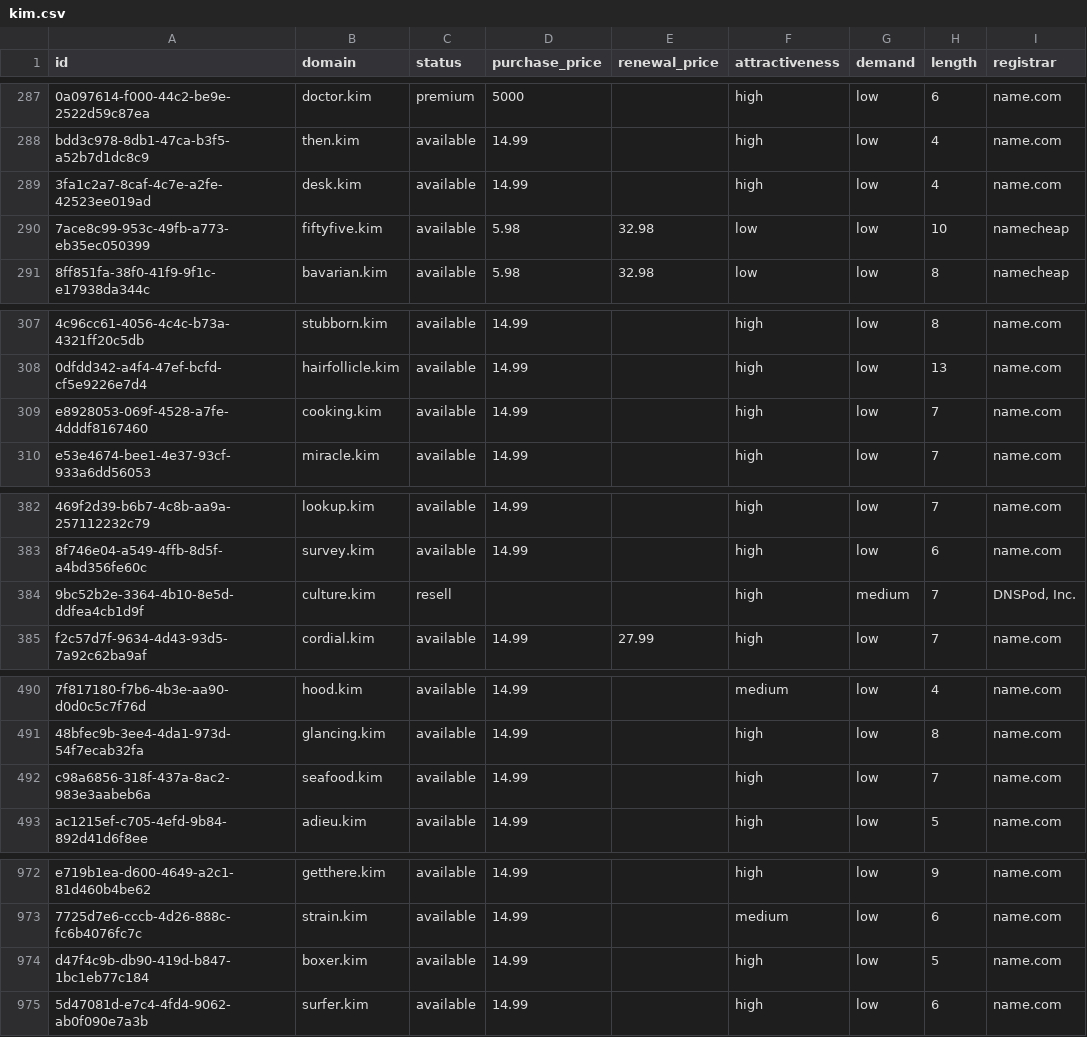
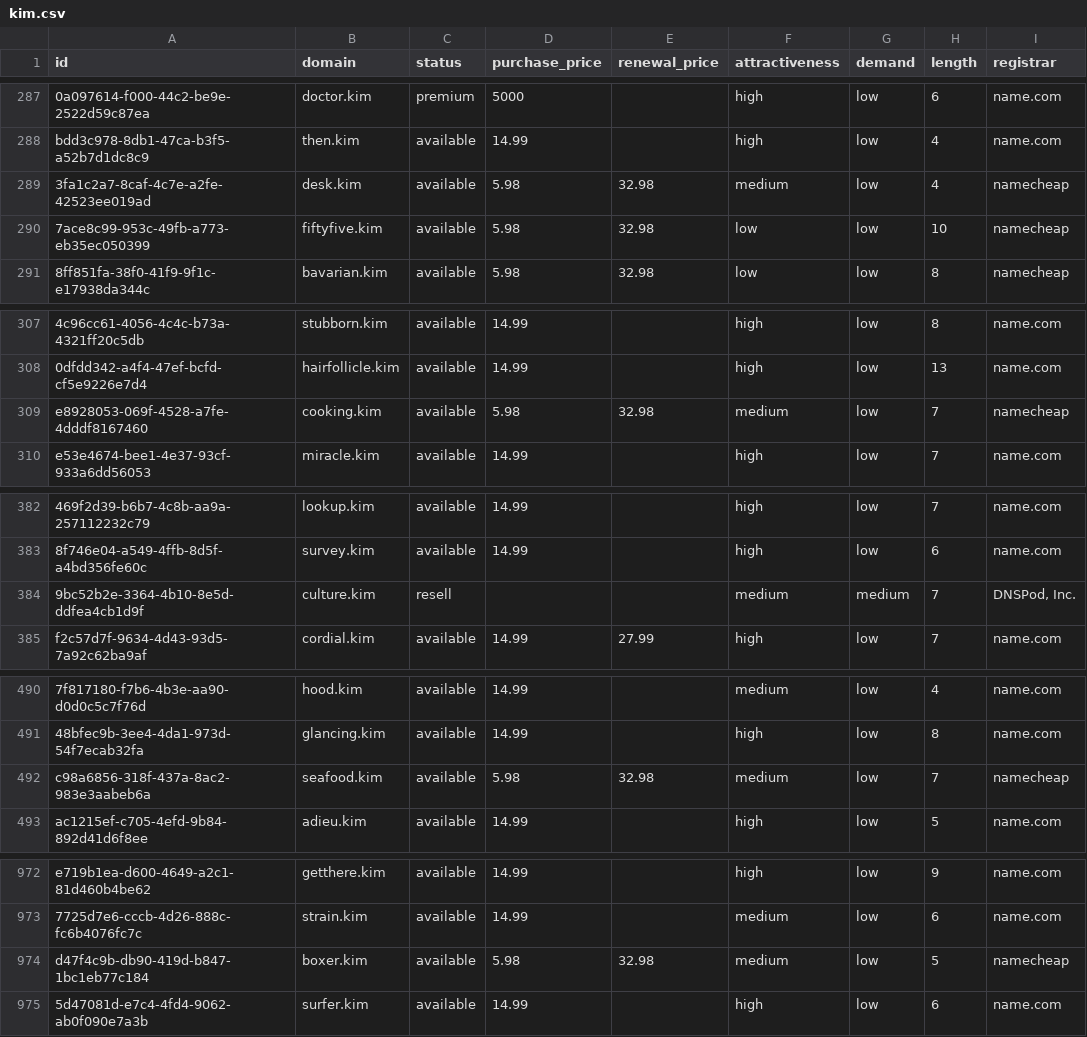
Before and after one commit to UniqueDomains/kim-oneword-domains, a CSV file: kim.csv, drawn as a sheet; only a part is shown, gaps mark what is left out; the diff names each change by its address in the sheet, - before the commit and + after, or states it on an @@ line.

Commit message:
Domains update

```diff
--- a/kim.csv
+++ b/kim.csv
-D289 (purchase_price): 14.99
+D289 (purchase_price): 5.98
-E289 (renewal_price): (empty)
+E289 (renewal_price): 32.98
-F289 (attractiveness): high
+F289 (attractiveness): medium
-I289 (registrar): name.com
+I289 (registrar): namecheap
-D309 (purchase_price): 14.99
+D309 (purchase_price): 5.98
-E309 (renewal_price): (empty)
+E309 (renewal_price): 32.98
-F309 (attractiveness): high
+F309 (attractiveness): medium
-I309 (registrar): name.com
+I309 (registrar): namecheap
-F384 (attractiveness): high
+F384 (attractiveness): medium
-D492 (purchase_price): 14.99
+D492 (purchase_price): 5.98
-E492 (renewal_price): (empty)
+E492 (renewal_price): 32.98
-F492 (attractiveness): high
+F492 (attractiveness): medium
-I492 (registrar): name.com
+I492 (registrar): namecheap
-D974 (purchase_price): 14.99
+D974 (purchase_price): 5.98
-E974 (renewal_price): (empty)
+E974 (renewal_price): 32.98
-F974 (attractiveness): high
+F974 (attractiveness): medium
-I974 (registrar): name.com
+I974 (registrar): namecheap
```
Also changed, not shown: 4 other files.
